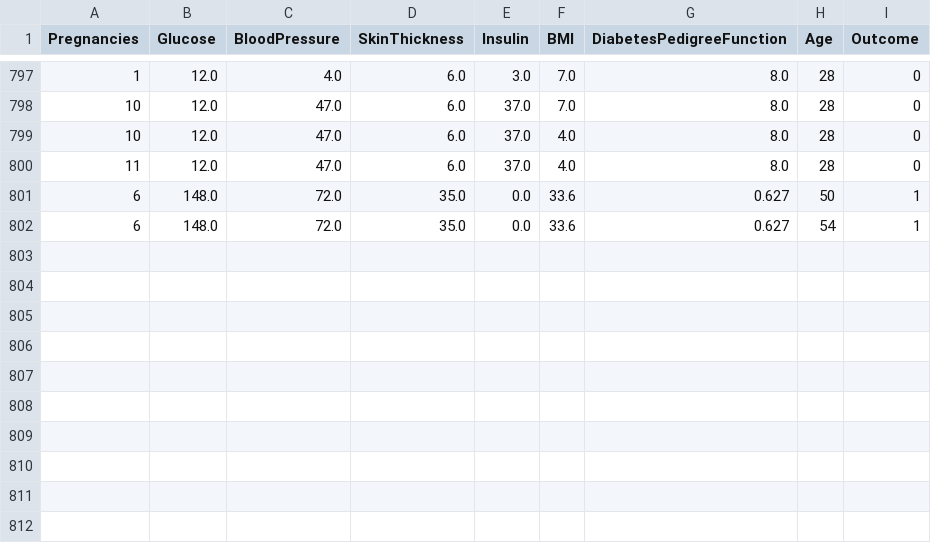
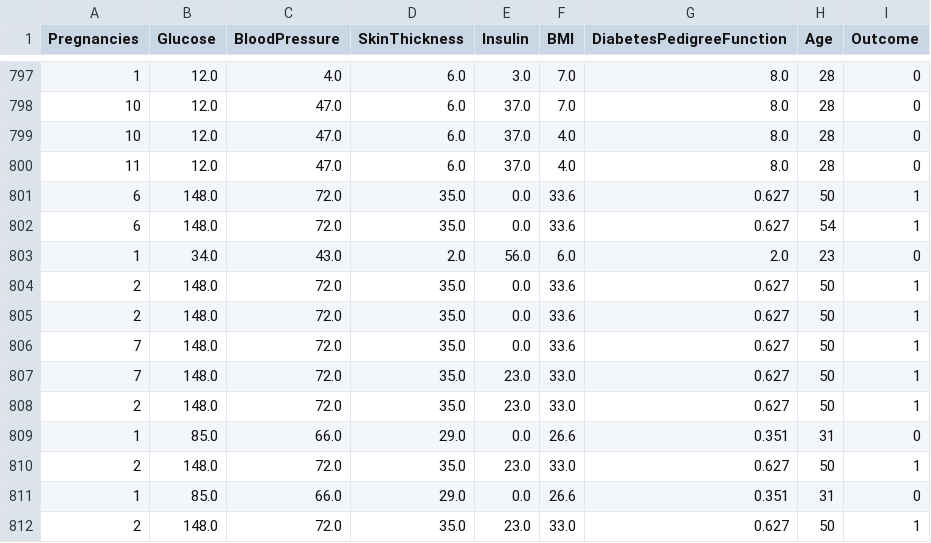
Before and after one commit to KyushMaske/Diabetes, a CSV file: diabetes.csv, drawn as a sheet; only a part is shown, gaps mark what is left out.

```diff
--- a/diabetes.csv
+++ b/diabetes.csv
@@ -802 +802,11 @@ Pregnancies,Glucose,BloodPressure,SkinThickness,Insulin,BMI,DiabetesPedigreeFunc
 6,148.0,72.0,35.0,0.0,33.6,0.627,54,1
+1,34.0,43.0,2.0,56.0,6.0,2.0,23,0
+2,148.0,72.0,35.0,0.0,33.6,0.627,50,1
+2,148.0,72.0,35.0,0.0,33.6,0.627,50,1
+7,148.0,72.0,35.0,0.0,33.6,0.627,50,1
+7,148.0,72.0,35.0,23.0,33.0,0.627,50,1
+2,148.0,72.0,35.0,23.0,33.0,0.627,50,1
+1,85.0,66.0,29.0,0.0,26.6,0.351,31,0
+2,148.0,72.0,35.0,23.0,33.0,0.627,50,1
+1,85.0,66.0,29.0,0.0,26.6,0.351,31,0
+2,148.0,72.0,35.0,23.0,33.0,0.627,50,1
```
Also changed, not shown: 2 other files.
